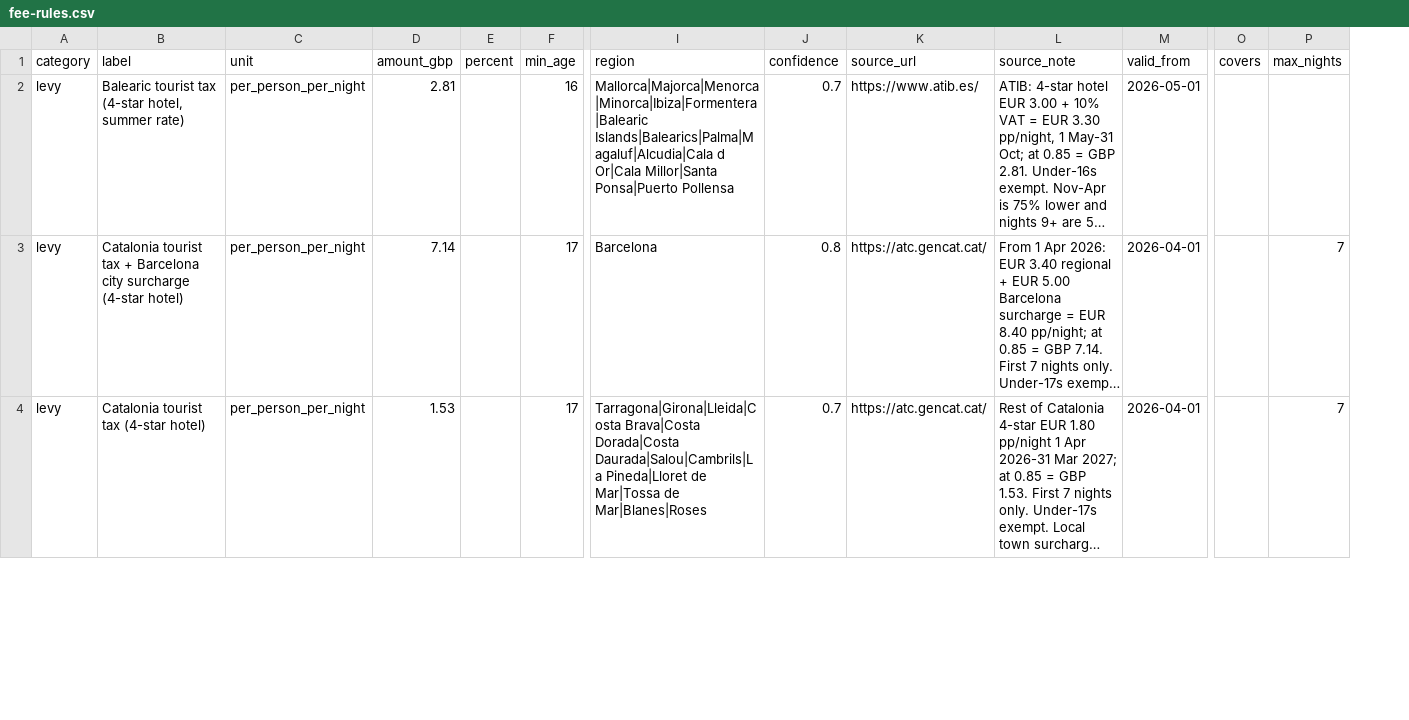
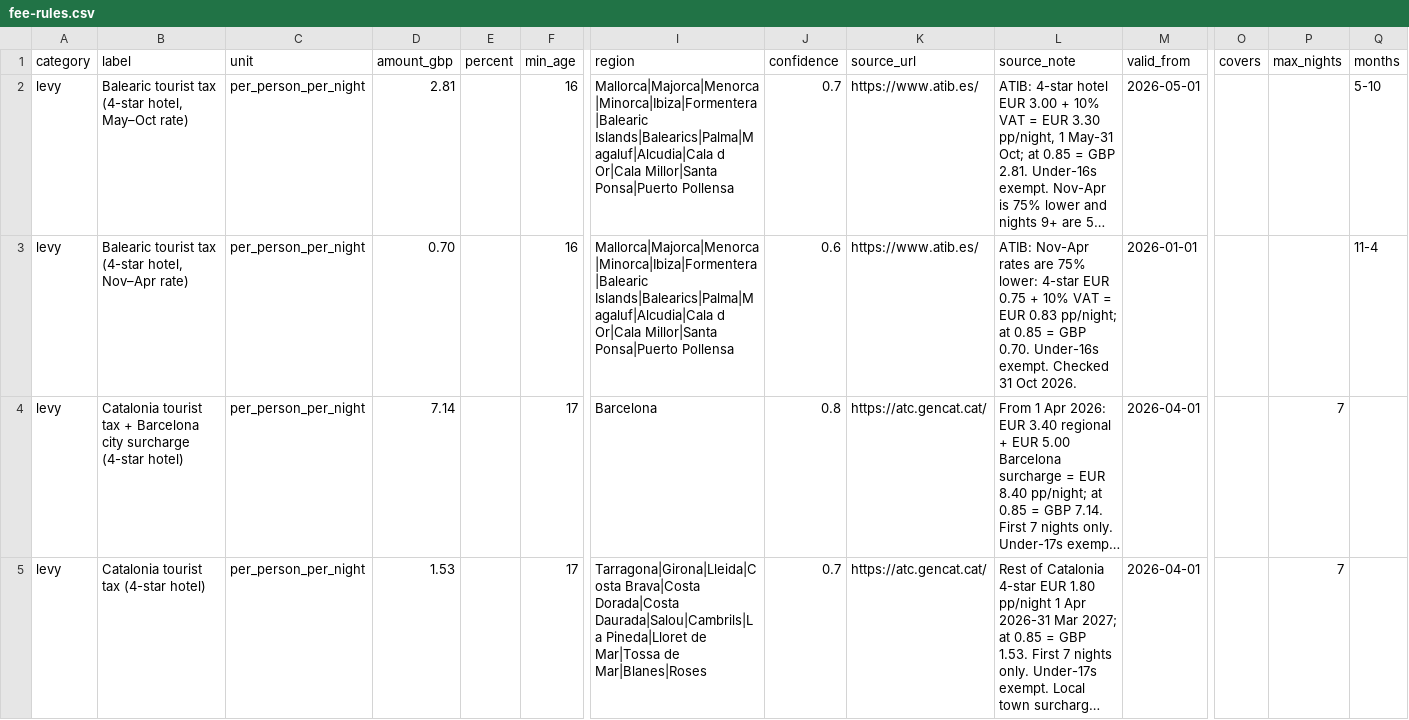
Before and after one commit to DanceOnVibes/truevsad, a CSV file: data/fee-rules/fee-rules.csv, drawn as a sheet; only a part is shown, gaps mark what is left out; long unchanged cells end in …; addresses are those after the commit; rows hold the shown columns only; the diff covers the shown part only; the diff names each change by its address in the sheet, - before the commit and + after, or states it on an @@ line.

```diff
--- a/data/fee-rules/fee-rules.csv
+++ b/data/fee-rules/fee-rules.csv
+column Q (months), row 2: 5-10
-B2 (label): …(4-star hotel, summer rate)
+B2 (label): …(4-star hotel, May–Oct rate)
+row 3: levy | Balearic tourist tax (4-star hotel, Nov–Apr rate) | per_person_per_night | 0.70 |  | 16 | Mallorca|Majorca|Menorca|Minorca|Ibiza|Formentera|Balearic Islands|Balearics|Palma|Magaluf|Alcudia|Cala d Or|Cala Millor|Santa Ponsa|Puerto Pollensa | 0.6 | https://www.atib.es/ | ATIB: Nov-Apr rates are 75% lower: 4-star EUR 0.75 + 10% VAT = EUR 0.83 pp/night; at 0.85 = GBP 0.70. Under-16s exempt. Checked 31 Oct 2026. | 2026-01-01 |  |  | 11-4
```
Also changed, not shown: 1 edited cell elsewhere in this file, 17 other files.
